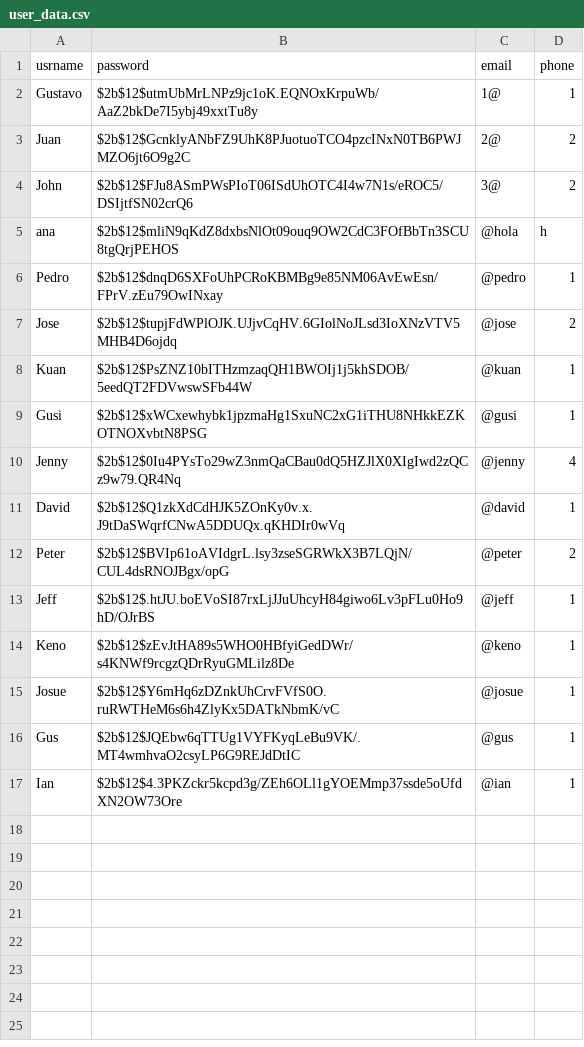
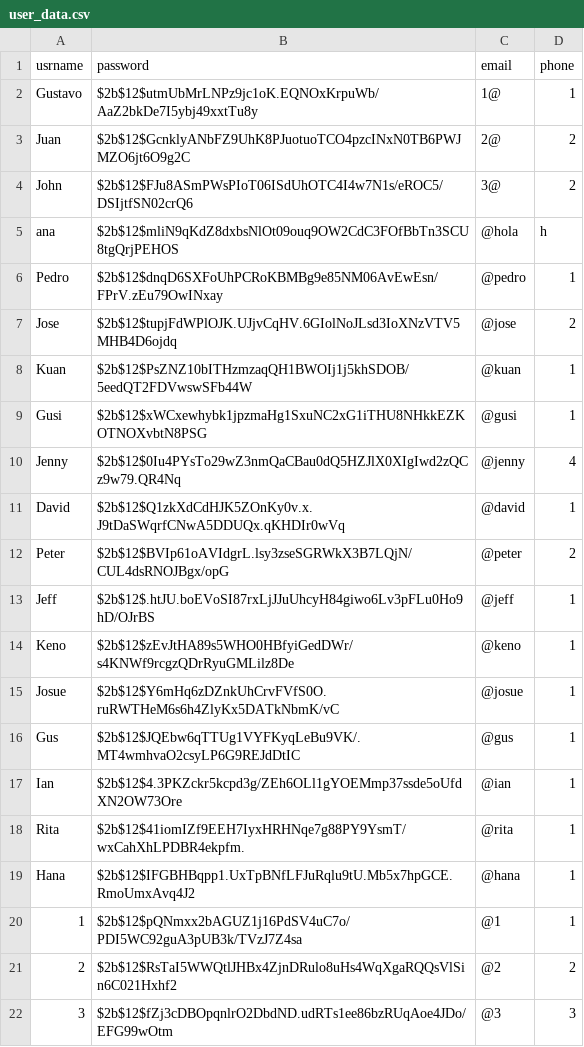
Before and after one commit to gustavogte/superBroker, a CSV file: data/user_data.csv, drawn as a sheet.

```diff
--- a/data/user_data.csv
+++ b/data/user_data.csv
@@ -17 +17,6 @@ Gus,$2b$12$JQEbw6qTTUg1VYFKyqLeBu9VK/.MT4wmhvaO2csyLP6G9REJdDtIC,@gus,1
 Ian,$2b$12$4.3PKZckr5kcpd3g/ZEh6OLl1gYOEMmp37ssde5oUfdXN2OW73Ore,@ian,1
+Rita,$2b$12$41iomIZf9EEH7IyxHRHNqe7g88PY9YsmT/wxCahXhLPDBR4ekpfm.,@rita,1
+Hana,$2b$12$IFGBHBqpp1.UxTpBNfLFJuRqlu9tU.Mb5x7hpGCE.RmoUmxAvq4J2,@hana,1
+1,$2b$12$pQNmxx2bAGUZ1j16PdSV4uC7o/PDI5WC92guA3pUB3k/TVzJ7Z4sa,@1,1
+2,$2b$12$RsTaI5WWQtlJHBx4ZjnDRulo8uHs4WqXgaRQQsVlSin6C021Hxhf2,@2,2
+3,$2b$12$fZj3cDBOpqnlrO2DbdND.udRTs1ee86bzRUqAoe4JDo/EFG99wOtm,@3,3
```
Also changed, not shown: 4 other files.
